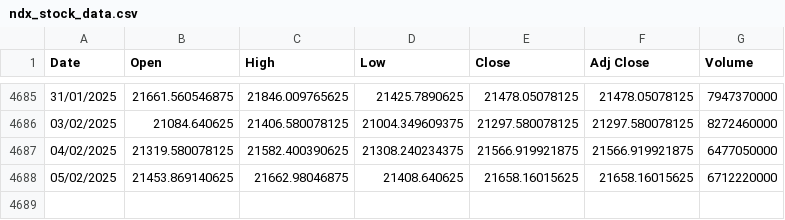
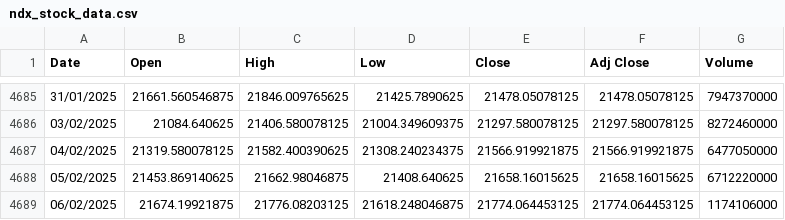
Before and after one commit to eliezerRevach/finance-data, a CSV file: ndx_stock_data.csv, drawn as a sheet; only a part is shown, gaps mark what is left out; the diff names each change by its address in the sheet, - before the commit and + after, or states it on an @@ line.

Commit message:
Update NDX stock data

```diff
--- a/ndx_stock_data.csv
+++ b/ndx_stock_data.csv
+row 4689: 06/02/2025 | 21674.19921875 | 21776.08203125 | 21618.248046875 | 21774.064453125 | 21774.064453125 | 1174106000
```
